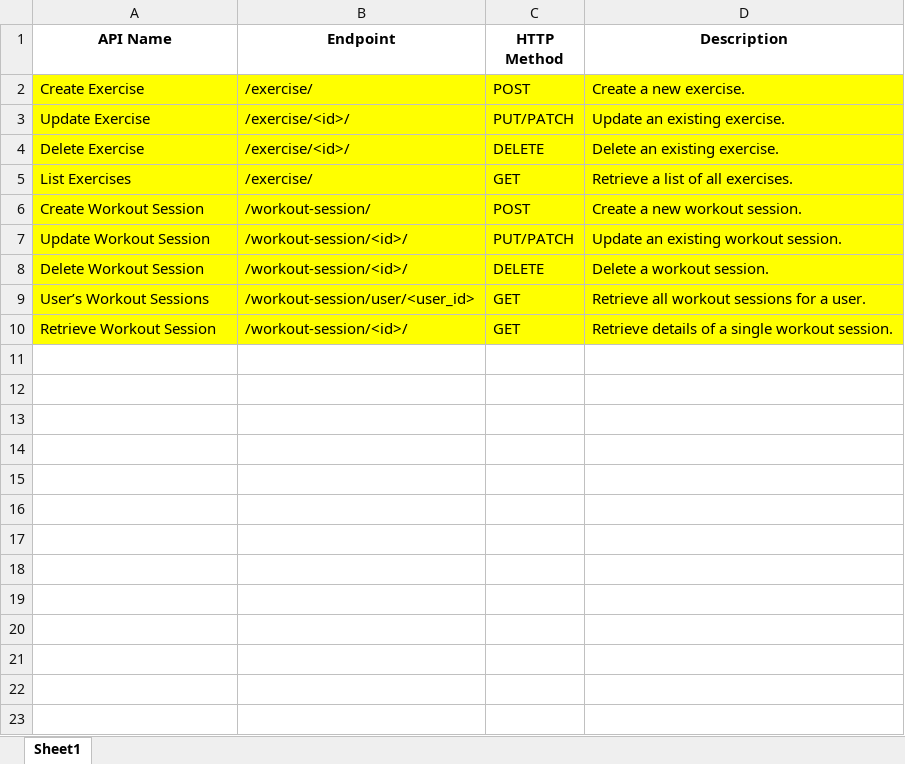
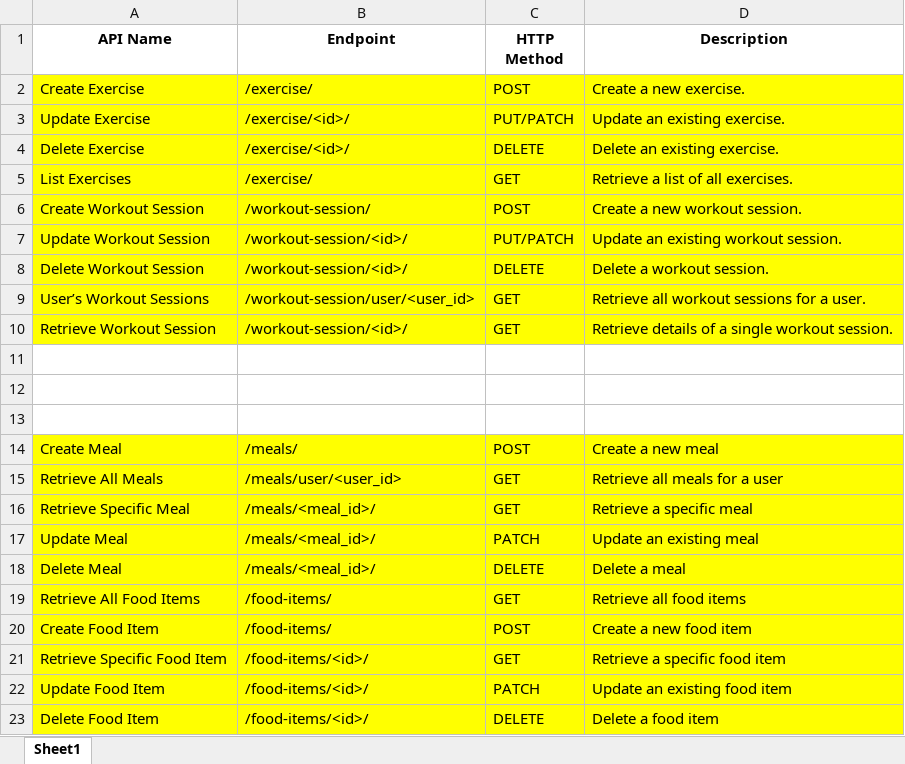
Before and after one commit to deepakprakashpillai/Balance-Point, an Excel workbook: Backend/API.xlsx, sheet Sheet1, drawn as a sheet; values as stored, in another font and other column widths than the file's, no borders; the diff names each change by its address in the sheet, - before the commit and + after, or states it on an @@ line.

Commit message:
created diet api endpoints

```diff
--- a/Backend/API.xlsx (sheet Sheet1)
+++ b/Backend/API.xlsx (sheet Sheet1)
+row 11: (empty)
+row 12: (empty)
+row 13: (empty)
+row 14: Create Meal | /meals/ | POST | Create a new meal
+row 15: Retrieve All Meals | /meals/user/<user_id> | GET | Retrieve all meals for a user
+row 16: Retrieve Specific Meal | /meals/<meal_id>/ | GET | Retrieve a specific meal
+row 17: Update Meal | /meals/<meal_id>/ | PATCH | Update an existing meal
+row 18: Delete Meal | /meals/<meal_id>/ | DELETE | Delete a meal
+row 19: Retrieve All Food Items | /food-items/ | GET | Retrieve all food items
+row 20: Create Food Item | /food-items/ | POST | Create a new food item
+row 21: Retrieve Specific Food Item | /food-items/<id>/ | GET | Retrieve a specific food item
+row 22: Update Food Item | /food-items/<id>/ | PATCH | Update an existing food item
+row 23: Delete Food Item | /food-items/<id>/ | DELETE | Delete a food item
```
Also changed, not shown: 17 other files.
